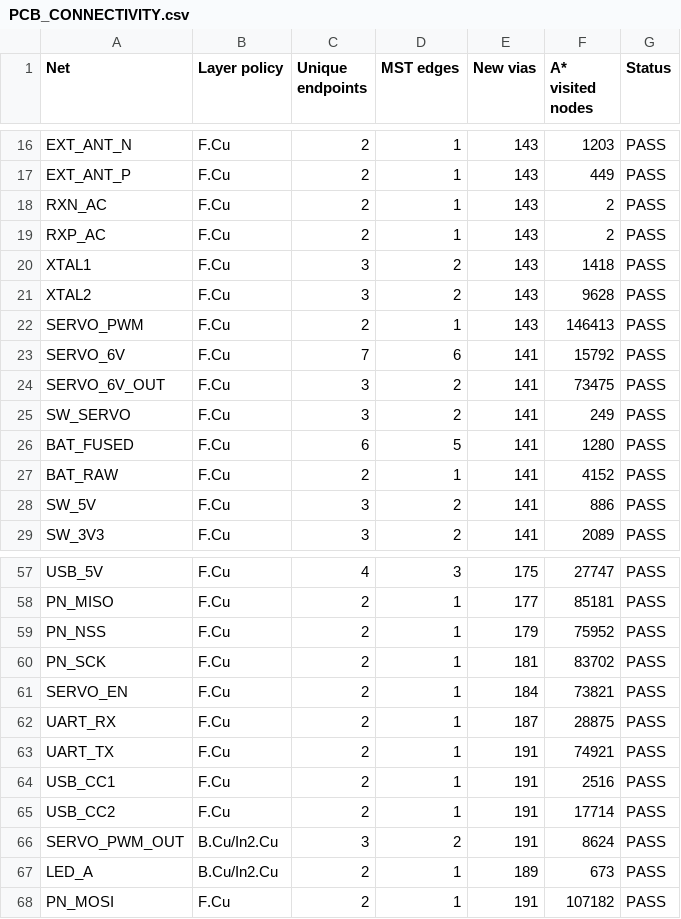
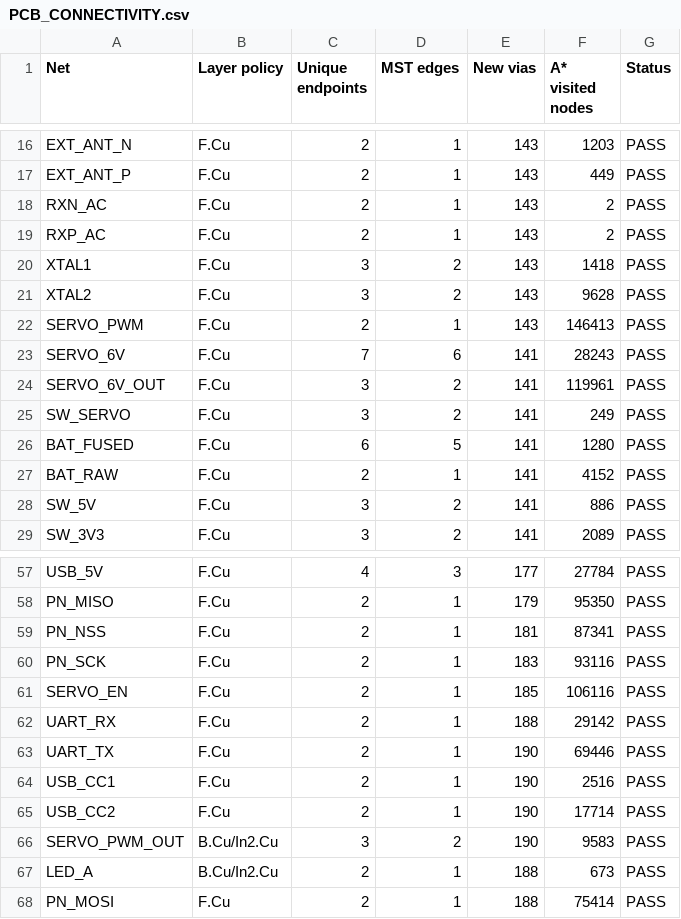
Before and after one commit to xuxian2102/autolock, a CSV file: reports/PCB_CONNECTIVITY.csv, drawn as a sheet; only a part is shown, gaps mark what is left out; the diff covers the shown part only; the diff names each change by its address in the sheet, - before the commit and + after, or states it on an @@ line.

```diff
--- a/reports/PCB_CONNECTIVITY.csv
+++ b/reports/PCB_CONNECTIVITY.csv
-F23 (A* visited nodes): 15792
+F23 (A* visited nodes): 28243
-F24 (A* visited nodes): 73475
+F24 (A* visited nodes): 119961
-E57 (New vias): 175
+E57 (New vias): 177
-F57 (A* visited nodes): 27747
+F57 (A* visited nodes): 27784
-E58 (New vias): 177
+E58 (New vias): 179
-F58 (A* visited nodes): 85181
+F58 (A* visited nodes): 95350
-E59 (New vias): 179
+E59 (New vias): 181
-F59 (A* visited nodes): 75952
+F59 (A* visited nodes): 87341
-E60 (New vias): 181
+E60 (New vias): 183
-F60 (A* visited nodes): 83702
+F60 (A* visited nodes): 93116
-E61 (New vias): 184
+E61 (New vias): 185
-F61 (A* visited nodes): 73821
+F61 (A* visited nodes): 106116
-E62 (New vias): 187
+E62 (New vias): 188
-F62 (A* visited nodes): 28875
+F62 (A* visited nodes): 29142
-E63:E66 (New vias): 191
+E63:E66 (New vias): 190
-F63 (A* visited nodes): 74921
+F63 (A* visited nodes): 69446
-F66 (A* visited nodes): 8624
+F66 (A* visited nodes): 9583
-E67 (New vias): 189
+E67 (New vias): 188
-E68 (New vias): 191
+E68 (New vias): 188
-F68 (A* visited nodes): 107182
+F68 (A* visited nodes): 75414
```
Also changed, not shown: 35 edited cells elsewhere in this file, hardware/production/assembly/CPL_JLCPCB_DRAFT.csv, 53 other files.
